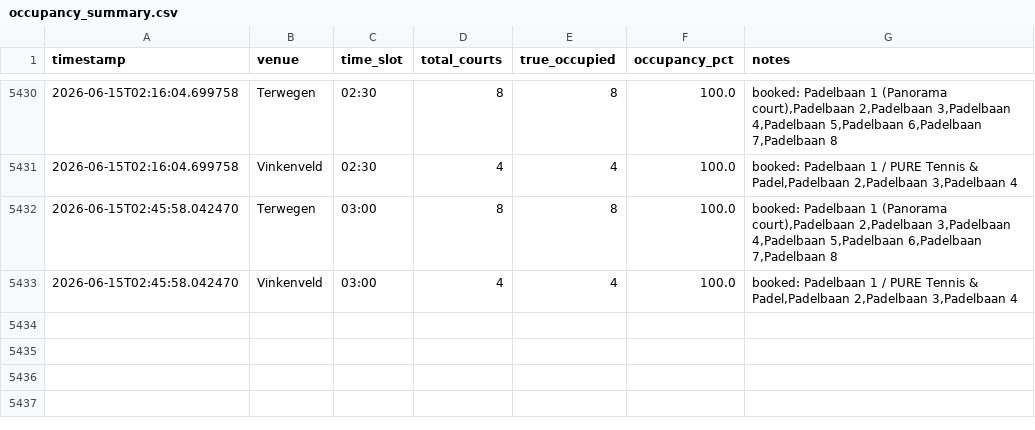
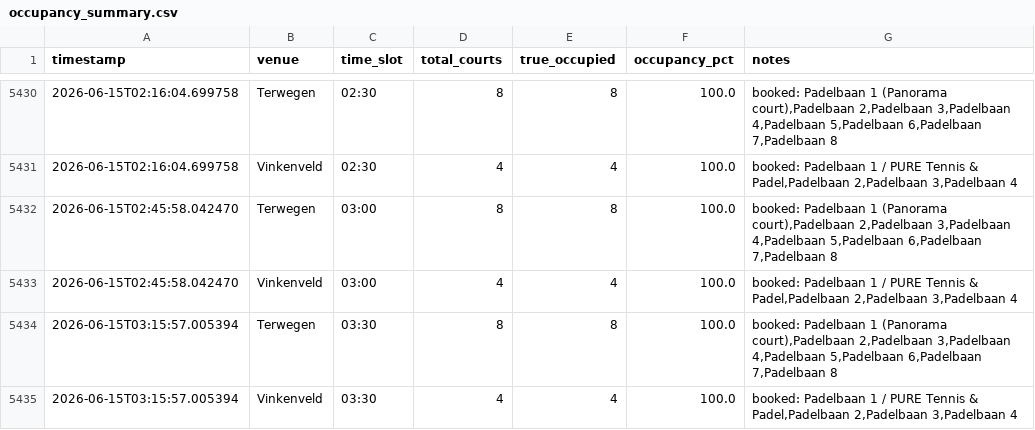
Before and after one commit to maxvparidon12345/padelbaan-tracker, a CSV file: bezettingsgraad tracker/occupancy_summary.csv, drawn as a sheet; only a part is shown, gaps mark what is left out; the diff names each change by its address in the sheet, - before the commit and + after, or states it on an @@ line.

```diff
--- a/bezettingsgraad tracker/occupancy_summary.csv
+++ b/bezettingsgraad tracker/occupancy_summary.csv
+row 5434: 2026-06-15T03:15:57.005394 | Terwegen | 03:30 | 8 | 8 | 100.0 | booked: Padelbaan 1 (Panorama court),Padelbaan 2,Padelbaan 3,Padelbaan 4,Padelbaan 5,Padelbaan 6,Padelbaan 7,Padelbaan 8
+row 5435: 2026-06-15T03:15:57.005394 | Vinkenveld | 03:30 | 4 | 4 | 100.0 | booked: Padelbaan 1 / PURE Tennis & Padel,Padelbaan 2,Padelbaan 3,Padelbaan 4
```
Also changed, not shown: 2 other files.
